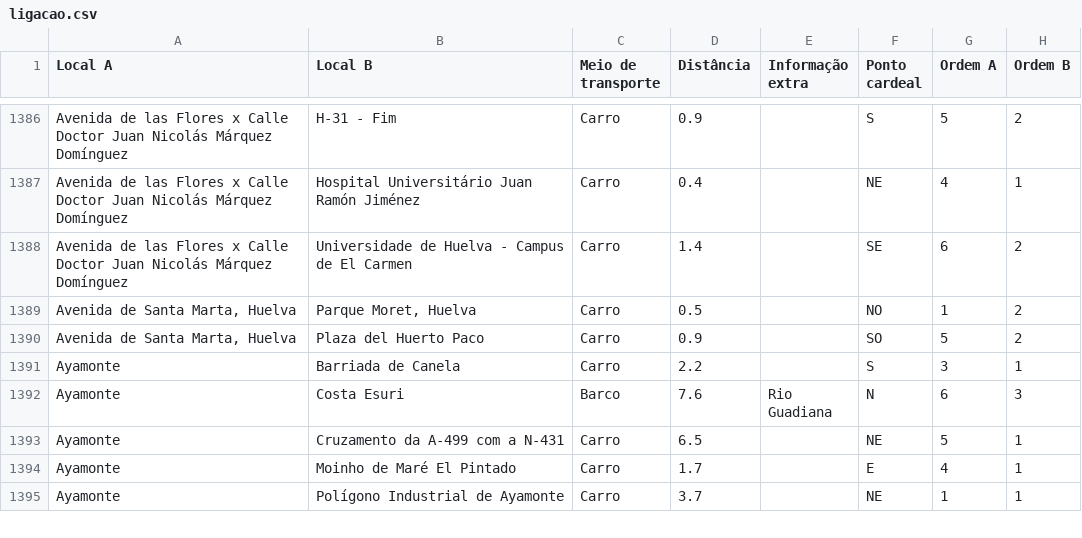
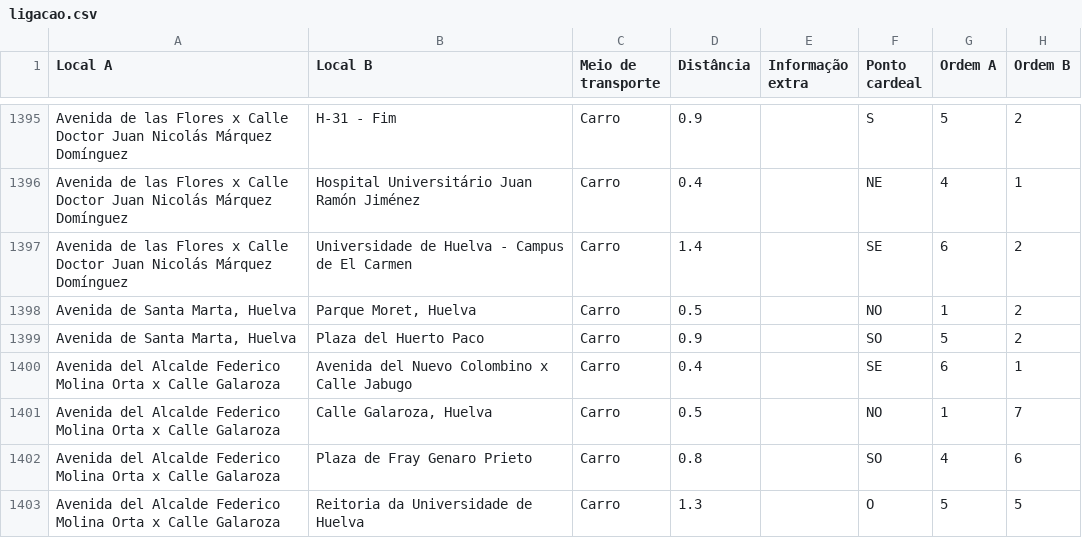
Before and after one commit to migueldgoncalves/Viajar, a CSV file: src/viajar/base_dados/ligacao.csv, drawn as a sheet; only a part is shown, gaps mark what is left out; the shorter side is filled out with more unchanged rows; the diff covers the shown part only.

Commit message:
Cobertura base na cidade de Huelva

```diff
--- a/src/viajar/base_dados/ligacao.csv
+++ b/src/viajar/base_dados/ligacao.csv
@@ -1390 +1399,5 @@ Avenida de las Flores x Calle Doctor Juan Nicolás Márquez Domínguez,Universid
 "Avenida de Santa Marta, Huelva",Plaza del Huerto Paco,Carro,0.9,,SO,5,2
+Avenida del Alcalde Federico Molina Orta x Calle Galaroza,Avenida del Nuevo Colombino x Calle Jabugo,Carro,0.4,,SE,6,1
+Avenida del Alcalde Federico Molina Orta x Calle Galaroza,"Calle Galaroza, Huelva",Carro,0.5,,NO,1,7
+Avenida del Alcalde Federico Molina Orta x Calle Galaroza,Plaza de Fray Genaro Prieto,Carro,0.8,,SO,4,6
+Avenida del Alcalde Federico Molina Orta x Calle Galaroza,Reitoria da Universidade de Huelva,Carro,1.3,,O,5,5
```
Also changed, not shown: 16 added rows elsewhere in this file, src/viajar/base_dados/local.csv, src/viajar/base_dados/local_espanha.csv.
